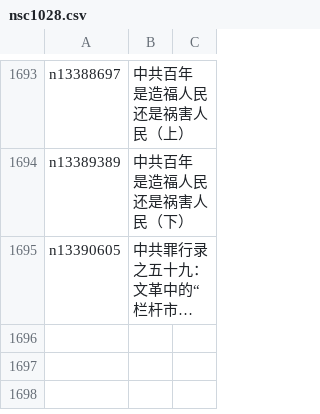
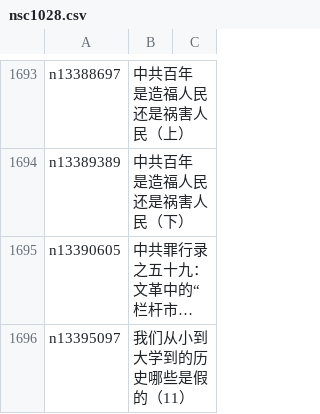
Before and after one commit to easy2view/epoch-comment, a CSV file: indexes/nsc1028.csv, drawn as a sheet; only a part is shown, gaps mark what is left out; long unchanged cells end in …; the diff names each change by its address in the sheet, - before the commit and + after, or states it on an @@ line.

```diff
--- a/indexes/nsc1028.csv
+++ b/indexes/nsc1028.csv
+row 1696: n13395097 | 我们从小到大学到的历史哪些是假的（11）
```
Also changed, not shown: indexes/nsc1025.csv, indexes/nsc993.csv, 17 other files.
